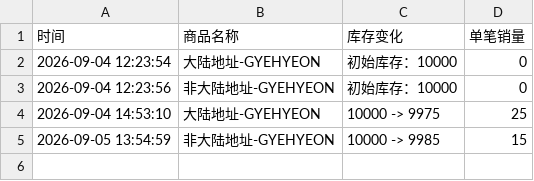
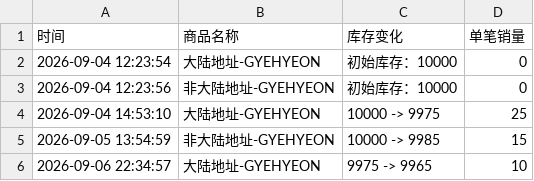
Before and after one commit to Juineii/verivery_imini0906, a CSV file: GYEHYEON.csv, drawn as a sheet.

Commit message:
自动更新数据 2026-09-06 22:34:59

```diff
--- a/GYEHYEON.csv
+++ b/GYEHYEON.csv
@@ -5 +5,2 @@
 2026-09-05 13:54:59,非大陆地址-GYEHYEON,10000 -> 9985,15
+2026-09-06 22:34:57,大陆地址-GYEHYEON,9975 -> 9965,10
```
